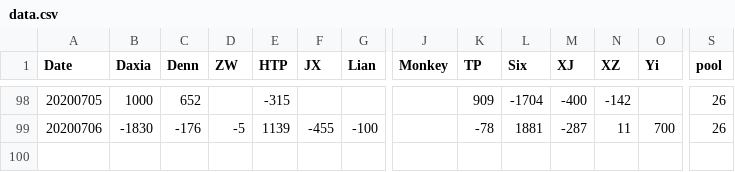
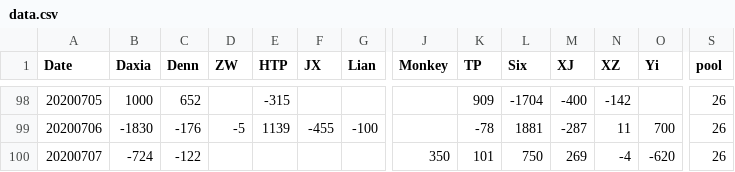
Before and after one commit to brightsunp/suzhou-life, a CSV file: data/data.csv, drawn as a sheet; only a part is shown, gaps mark what is left out; rows hold the shown columns only; the diff names each change by its address in the sheet, - before the commit and + after, or states it on an @@ line.

```diff
--- a/data/data.csv
+++ b/data/data.csv
+row 100: 20200707 | -724 | -122 |  |  |  |  | 350 | 101 | 750 | 269 | -4 | -620 | 26
```
Also changed, not shown: 5 other files.
